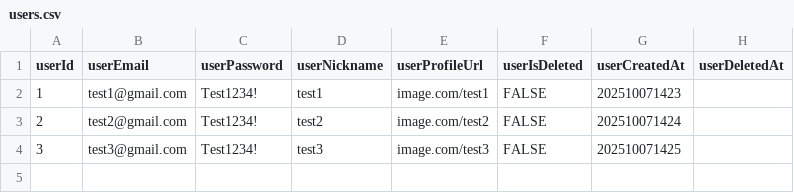
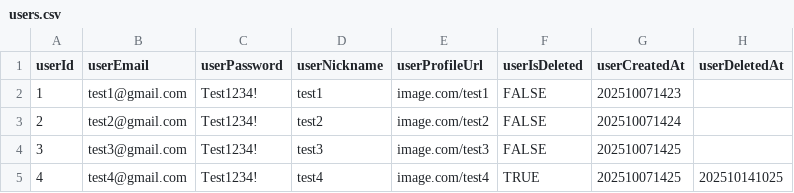
Before and after one commit to 100-hours-a-week/ktb3-soy-full, a CSV file: community/src/main/resources/data/users.csv, drawn as a sheet.

```diff
--- a/community/src/main/resources/data/users.csv
+++ b/community/src/main/resources/data/users.csv
@@ -4 +4,2 @@ userId,userEmail,userPassword,userNickname,userProfileUrl,userIsDeleted,userCrea
 3,test3@gmail.com,Test1234!,test3,image.com/test3,FALSE,202510071425,
+4,test4@gmail.com,Test1234!,test4,image.com/test4,TRUE,202510071425,202510141025
```
Also changed, not shown: 50 other files.
